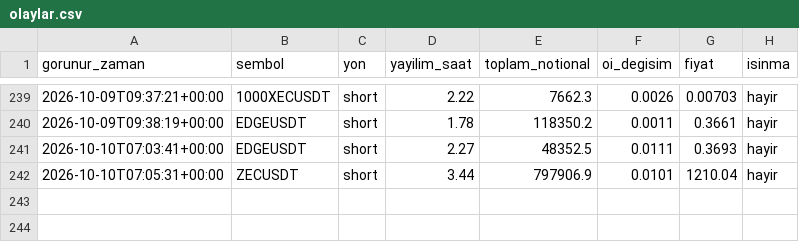
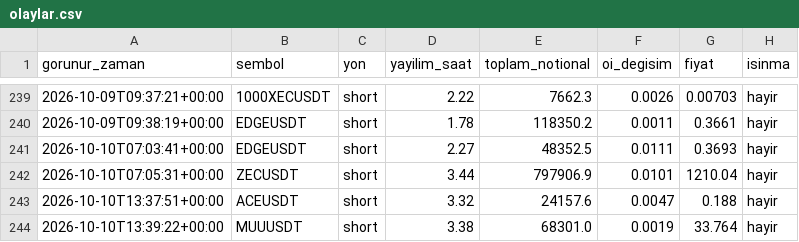
Before and after one commit to varmlx26/balina-dedektor, a CSV file: olaylar.csv, drawn as a sheet; only a part is shown, gaps mark what is left out.

```diff
--- a/olaylar.csv
+++ b/olaylar.csv
@@ -242 +242,3 @@ gorunur_zaman,sembol,yon,yayilim_saat,toplam_notional,oi_degisim,fiyat,isinma
 2026-10-10T07:05:31+00:00,ZECUSDT,short,3.44,797906.9,0.0101,1210.04,hayir
+2026-10-10T13:37:51+00:00,ACEUSDT,short,3.32,24157.6,0.0047,0.188,hayir
+2026-10-10T13:39:22+00:00,MUUUSDT,short,3.38,68301.0,0.0019,33.764,hayir
```
Also changed, not shown: 2 other files.
